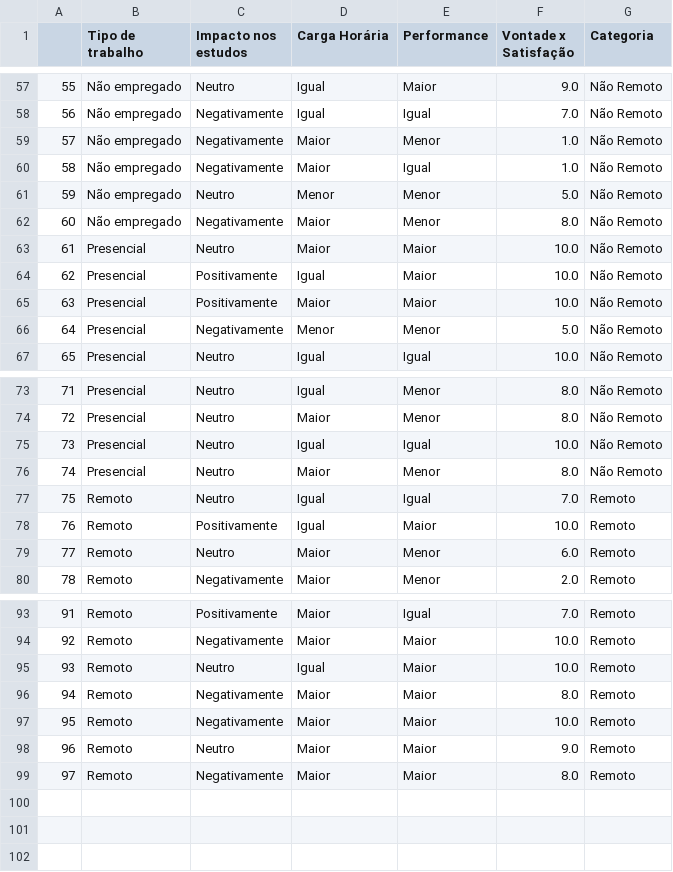
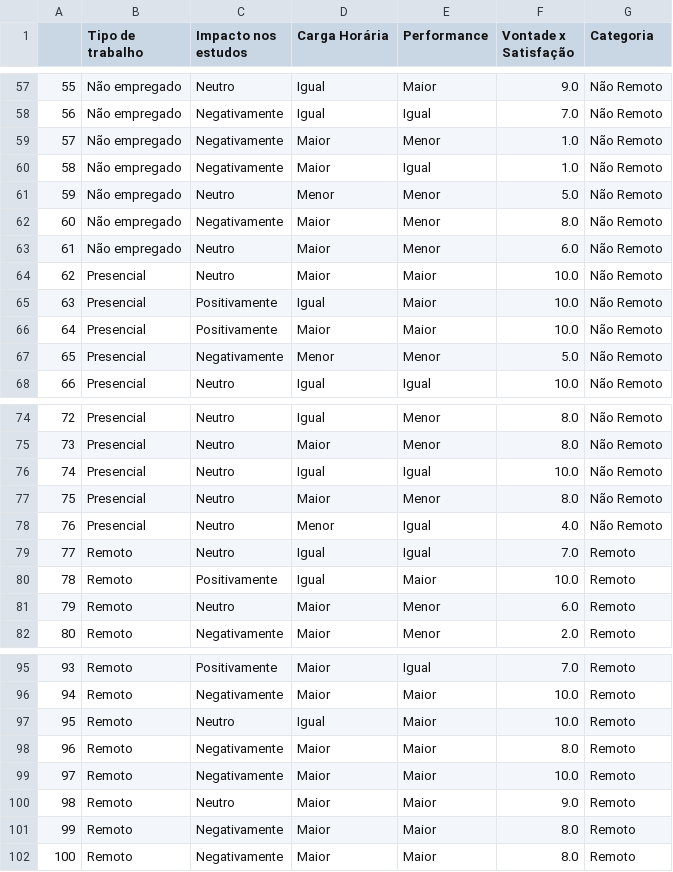
Before and after one commit to lucasblazzi/statistcs-ho, a CSV file: data/visualizations.csv, drawn as a sheet; only a part is shown, gaps mark what is left out; addresses are those after the commit; the diff names each change by its address in the sheet, - before the commit and + after, or states it on an @@ line.

```diff
--- a/data/visualizations.csv
+++ b/data/visualizations.csv
+row 63: 61 | Não empregado | Neutro | Maior | Menor | 6.0 | Não Remoto
@@ column A renumbered between rows 64 and 101 @@
+row 78: 76 | Presencial | Neutro | Menor | Igual | 4.0 | Não Remoto
+row 102: 100 | Remoto | Negativamente | Maior | Maior | 8.0 | Remoto
```
Also changed, not shown: data/home_office.csv, data/not_home_office.csv, 7 other files.
